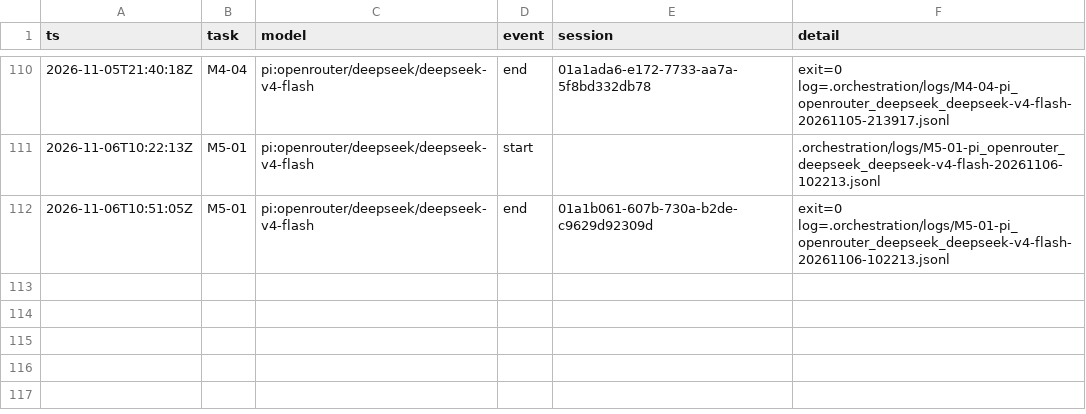
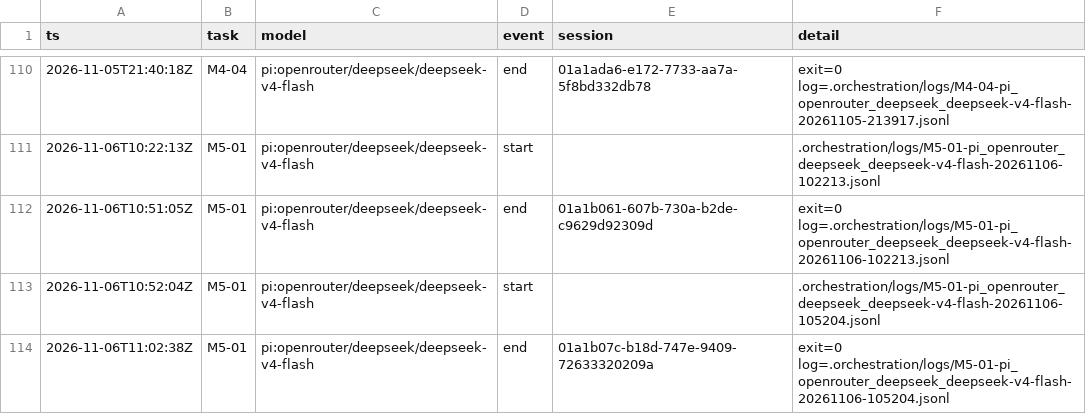
Before and after one commit to sillygoose-armando/Deepr, a TSV file: docs/cross-platform/orchestration/runs.tsv, drawn as a sheet; only a part is shown, gaps mark what is left out; the diff names each change by its address in the sheet, - before the commit and + after, or states it on an @@ line.

```diff
--- a/docs/cross-platform/orchestration/runs.tsv
+++ b/docs/cross-platform/orchestration/runs.tsv
+row 113: 2026-11-06T10:52:04Z | M5-01 | pi:openrouter/deepseek/deepseek-v4-flash | start |  | .orchestration/logs/M5-01-pi_openrouter_deepseek_deepseek-v4-flash-20261106-105204.jsonl
+row 114: 2026-11-06T11:02:38Z | M5-01 | pi:openrouter/deepseek/deepseek-v4-flash | end | 01a1b07c-b18d-747e-9409-72633320209a | exit=0 log=.orchestration/logs/M5-01-pi_openrouter_deepseek_deepseek-v4-flash-20261106-105204.jsonl
```
Also changed, not shown: 7 other files.
